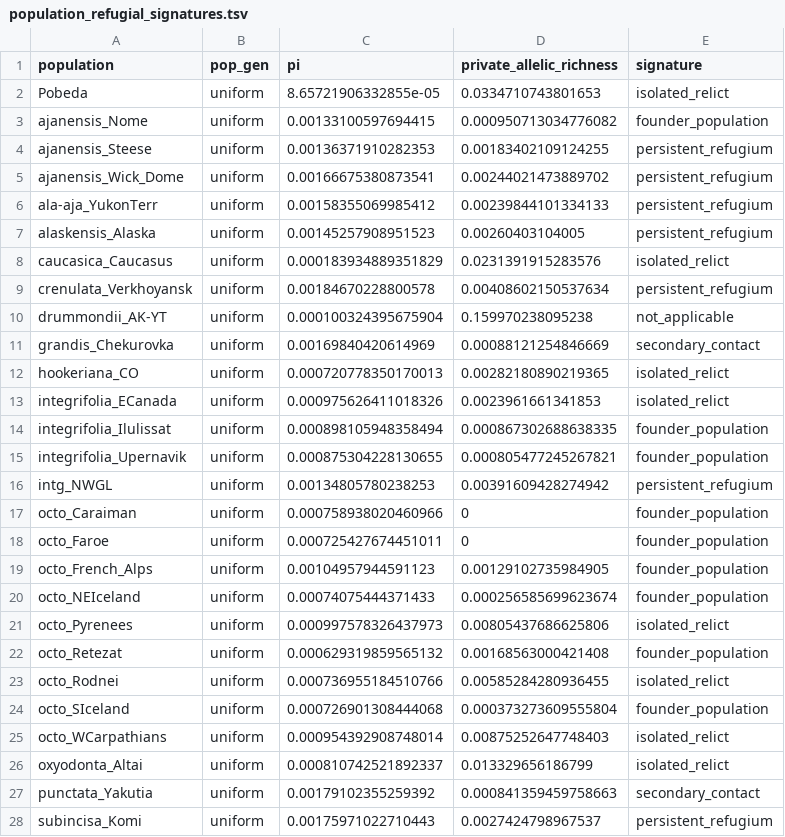
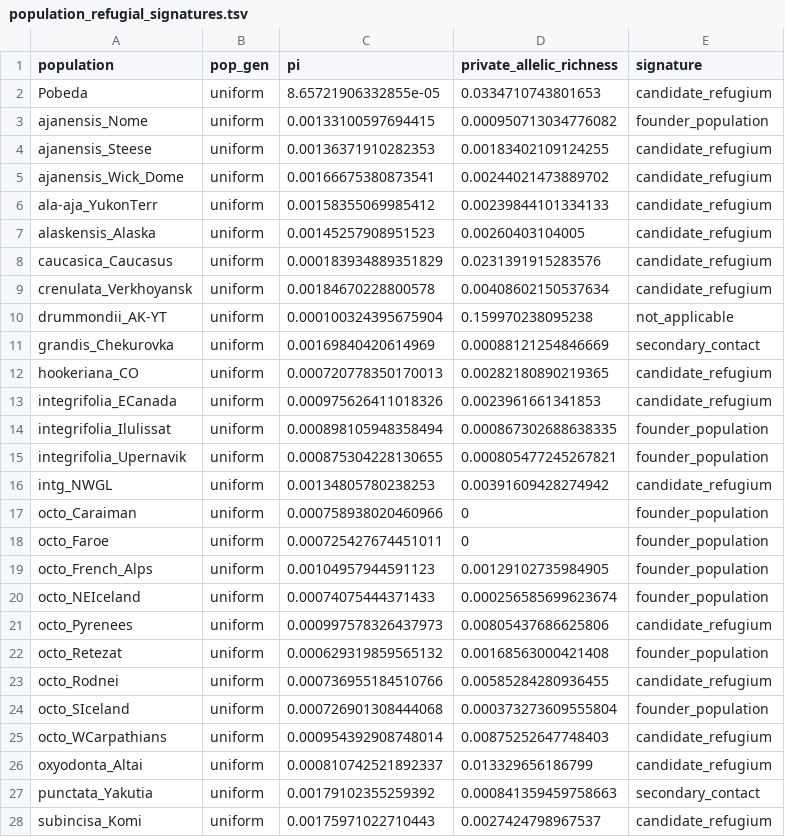
Before and after one commit to Erythroxylum/Dryas-popgen-phylogeo, a TSV file: results/map/population_refugial_signatures.tsv, drawn as a sheet; only a part is shown; the diff covers the shown part only.

```diff
--- a/results/map/population_refugial_signatures.tsv
+++ b/results/map/population_refugial_signatures.tsv
@@ -1,17 +1,17 @@
 population	pop_gen	pi	private_allelic_richness	signature
-Pobeda	uniform	8.65721906332855e-05	0.0334710743801653	isolated_relict
+Pobeda	uniform	8.65721906332855e-05	0.0334710743801653	candidate_refugium
 ajanensis_Nome	uniform	0.00133100597694415	0.000950713034776082	founder_population
-ajanensis_Steese	uniform	0.00136371910282353	0.00183402109124255	persistent_refugium
-ajanensis_Wick_Dome	uniform	0.00166675380873541	0.00244021473889702	persistent_refugium
-ala-aja_YukonTerr	uniform	0.00158355069985412	0.00239844101334133	persistent_refugium
-alaskensis_Alaska	uniform	0.00145257908951523	0.00260403104005	persistent_refugium
-caucasica_Caucasus	uniform	0.000183934889351829	0.0231391915283576	isolated_relict
-crenulata_Verkhoyansk	uniform	0.00184670228800578	0.00408602150537634	persistent_refugium
+ajanensis_Steese	uniform	0.00136371910282353	0.00183402109124255	candidate_refugium
+ajanensis_Wick_Dome	uniform	0.00166675380873541	0.00244021473889702	candidate_refugium
+ala-aja_YukonTerr	uniform	0.00158355069985412	0.00239844101334133	candidate_refugium
+alaskensis_Alaska	uniform	0.00145257908951523	0.00260403104005	candidate_refugium
+caucasica_Caucasus	uniform	0.000183934889351829	0.0231391915283576	candidate_refugium
+crenulata_Verkhoyansk	uniform	0.00184670228800578	0.00408602150537634	candidate_refugium
 drummondii_AK-YT	uniform	0.000100324395675904	0.159970238095238	not_applicable
 grandis_Chekurovka	uniform	0.00169840420614969	0.00088121254846669	secondary_contact
-hookeriana_CO	uniform	0.000720778350170013	0.00282180890219365	isolated_relict
-integrifolia_ECanada	uniform	0.000975626411018326	0.0023961661341853	isolated_relict
+hookeriana_CO	uniform	0.000720778350170013	0.00282180890219365	candidate_refugium
+integrifolia_ECanada	uniform	0.000975626411018326	0.0023961661341853	candidate_refugium
 integrifolia_Ilulissat	uniform	0.000898105948358494	0.000867302688638335	founder_population
 integrifolia_Upernavik	uniform	0.000875304228130655	0.000805477245267821	founder_population
-intg_NWGL	uniform	0.00134805780238253	0.00391609428274942	persistent_refugium
+intg_NWGL	uniform	0.00134805780238253	0.00391609428274942	candidate_refugium
 octo_Caraiman	uniform	0.000758938020460966	0	founder_population
@@ -20,9 +20,9 @@ octo_French_Alps	uniform	0.00104957944591123	0.00129102735984905	founder_populat
 octo_NEIceland	uniform	0.00074075444371433	0.000256585699623674	founder_population
-octo_Pyrenees	uniform	0.000997578326437973	0.00805437686625806	isolated_relict
+octo_Pyrenees	uniform	0.000997578326437973	0.00805437686625806	candidate_refugium
 octo_Retezat	uniform	0.000629319859565132	0.00168563000421408	founder_population
-octo_Rodnei	uniform	0.000736955184510766	0.00585284280936455	isolated_relict
+octo_Rodnei	uniform	0.000736955184510766	0.00585284280936455	candidate_refugium
 octo_SIceland	uniform	0.000726901308444068	0.000373273609555804	founder_population
-octo_WCarpathians	uniform	0.000954392908748014	0.00875252647748403	isolated_relict
-oxyodonta_Altai	uniform	0.000810742521892337	0.013329656186799	isolated_relict
+octo_WCarpathians	uniform	0.000954392908748014	0.00875252647748403	candidate_refugium
+oxyodonta_Altai	uniform	0.000810742521892337	0.013329656186799	candidate_refugium
 punctata_Yakutia	uniform	0.00179102355259392	0.000841359459758663	secondary_contact
-subincisa_Komi	uniform	0.00175971022710443	0.0027424798967537	persistent_refugium
+subincisa_Komi	uniform	0.00175971022710443	0.0027424798967537	candidate_refugium
```
Also changed, not shown: 13 edited cells elsewhere in this file, data/Dryas_sampledata_popgen.csv, data/K19_component_labels.tsv, 49 other files.
